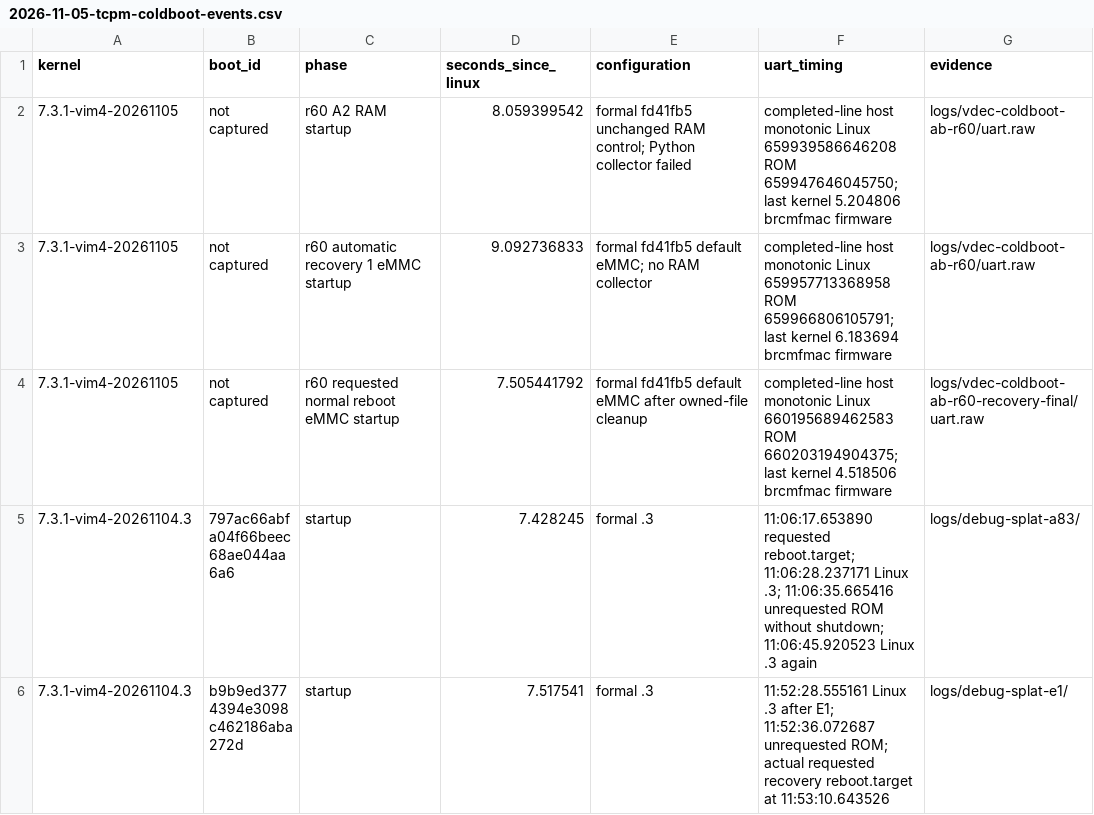
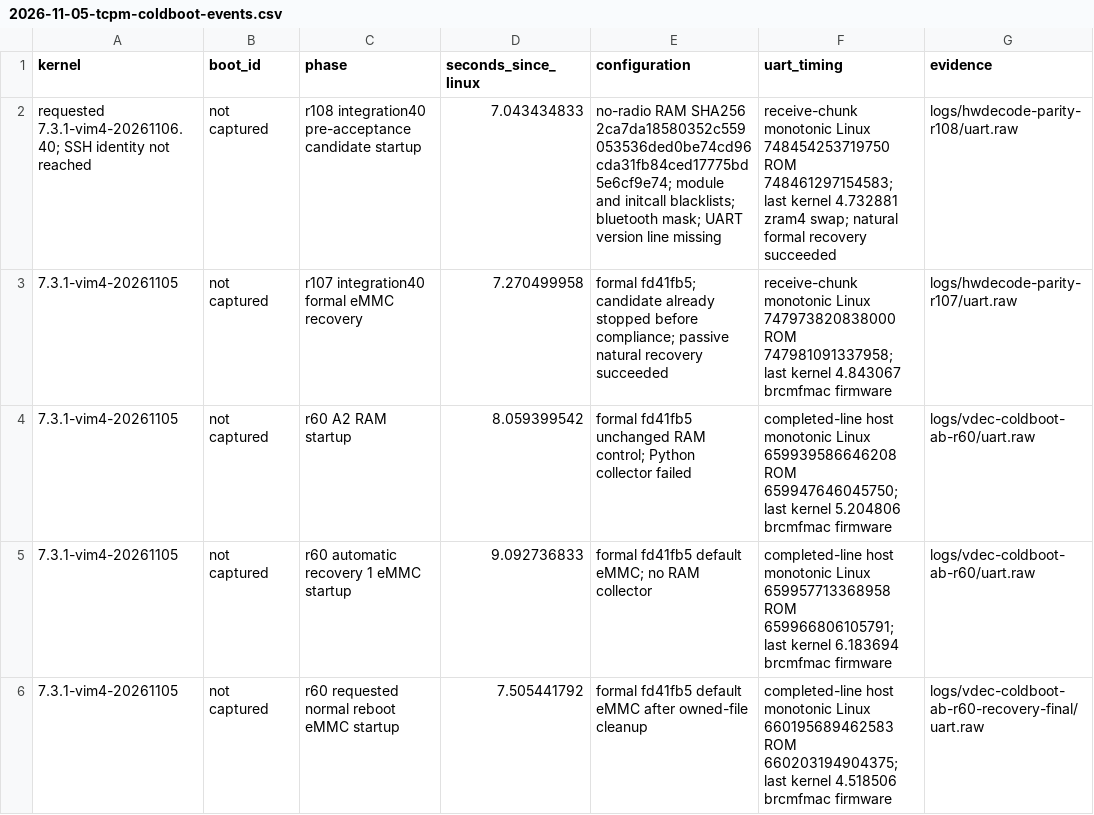
Before and after one commit to vim4-kvm/vim4-kvm, a CSV file: docs/bringup/data/2026-11-05-tcpm-coldboot-events.csv, drawn as a sheet; only a part is shown; the shorter side is filled out with more unchanged rows.

Commit message:
docs: record integration40 probe gates and cold-reset stop
Record the parameter-free decoder probe, reviewed shared HEVC power state and the two cold resets that stopped the series. All 132 vectors and streaming/format checks remain Not run; preserve the unconfirmed runtime identity of the r108 no-radio candidate.

Production W=1 has no new warnings, arm64 QEMU KUnit passed 64/64, and 608 repository tests passed with 17 skips. All three candidate windows restored the formal baseline with 2372-file proof and passive video checks.

```diff
--- a/docs/bringup/data/2026-11-05-tcpm-coldboot-events.csv
+++ b/docs/bringup/data/2026-11-05-tcpm-coldboot-events.csv
@@ -1,2 +1,4 @@
 kernel,boot_id,phase,seconds_since_linux,configuration,uart_timing,evidence
+requested 7.3.1-vim4-20261106.40; SSH identity not reached,not captured,r108 integration40 pre-acceptance candidate startup,7.043434833,no-radio RAM SHA256 2ca7da18580352c559053536ded0be74cd96cda31fb84ced17775bd5e6cf9e74; module and initcall blacklists; bluetooth mask; UART version line missing,receive-chunk monotonic Linux 748454253719750 ROM 748461297154583; last kernel 4.732881 zram4 swap; natural formal recovery succeeded,logs/hwdecode-parity-r108/uart.raw
+7.3.1-vim4-20261105,not captured,r107 integration40 formal eMMC recovery,7.270499958,formal fd41fb5; candidate already stopped before compliance; passive natural recovery succeeded,receive-chunk monotonic Linux 747973820838000 ROM 747981091337958; last kernel 4.843067 brcmfmac firmware,logs/hwdecode-parity-r107/uart.raw
 7.3.1-vim4-20261105,not captured,r60 A2 RAM startup,8.059399542,formal fd41fb5 unchanged RAM control; Python collector failed,completed-line host monotonic Linux 659939586646208 ROM 659947646045750; last kernel 5.204806 brcmfmac firmware,logs/vdec-coldboot-ab-r60/uart.raw
```
Also changed, not shown: 5 other files.
